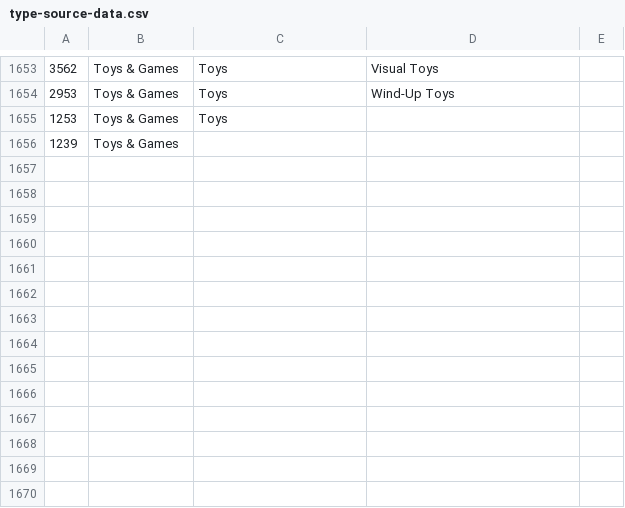
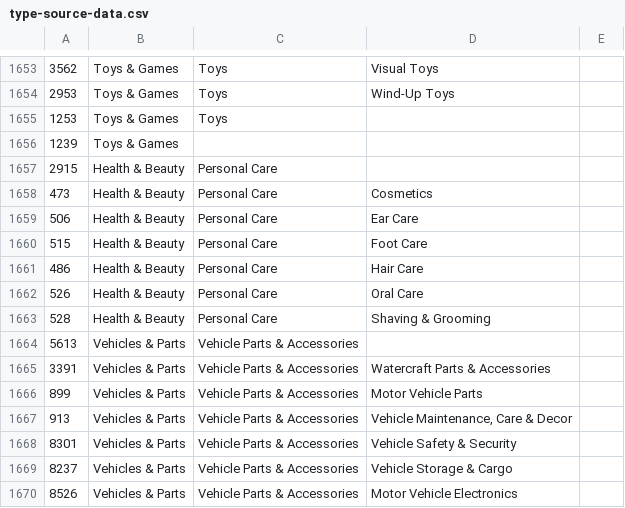
Before and after one commit to Repair-Share/lend-engine-app, a CSV file: web/plugins/type/type-source-data.csv, drawn as a sheet; only a part is shown, gaps mark what is left out.

Commit message:
Added more item types and fixed bug with refund and create event

```diff
--- a/web/plugins/type/type-source-data.csv
+++ b/web/plugins/type/type-source-data.csv
@@ -1656 +1656,15 @@
 1239,Toys & Games,,,
+2915,Health & Beauty,Personal Care,,
+473,Health & Beauty,Personal Care,Cosmetics
+506,Health & Beauty,Personal Care,Ear Care
+515,Health & Beauty,Personal Care,Foot Care
+486,Health & Beauty,Personal Care,Hair Care
+526,Health & Beauty,Personal Care,Oral Care
+528,Health & Beauty,Personal Care,Shaving & Grooming,
+5613,Vehicles & Parts,Vehicle Parts & Accessories
+3391,Vehicles & Parts,Vehicle Parts & Accessories,Watercraft Parts & Accessories,
+899,Vehicles & Parts,Vehicle Parts & Accessories,Motor Vehicle Parts
+913,Vehicles & Parts,Vehicle Parts & Accessories,"Vehicle Maintenance, Care & Decor",
+8301,Vehicles & Parts,Vehicle Parts & Accessories,Vehicle Safety & Security,
+8237,Vehicles & Parts,Vehicle Parts & Accessories,Vehicle Storage & Cargo,
+8526,Vehicles & Parts,Vehicle Parts & Accessories,Motor Vehicle Electronics,
```
Also changed, not shown: 7 other files.
